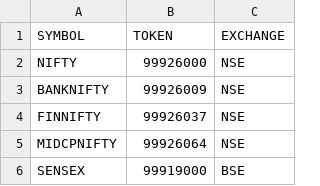
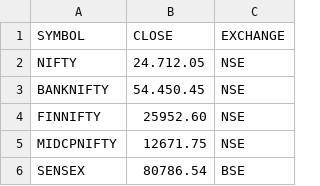
Before and after one commit to mahesh65652/algo-trending-bot, a CSV file: nse_index_token_list.csv, drawn as a sheet.

Commit message:
Update nse_index_token_list.csv

```diff
--- a/nse_index_token_list.csv
+++ b/nse_index_token_list.csv
@@ -1,6 +1,6 @@
-SYMBOL,TOKEN,EXCHANGE
-NIFTY,99926000,NSE
-BANKNIFTY,99926009,NSE
-FINNIFTY,99926037,NSE
-MIDCPNIFTY,99926064,NSE
-SENSEX,99919000,BSE
+SYMBOL,CLOSE,EXCHANGE
+NIFTY,24.712.05,NSE
+BANKNIFTY,54.450.45,NSE
+FINNIFTY,25952.60,NSE
+MIDCPNIFTY,12671.75,NSE
+SENSEX,80786.54,BSE
```
